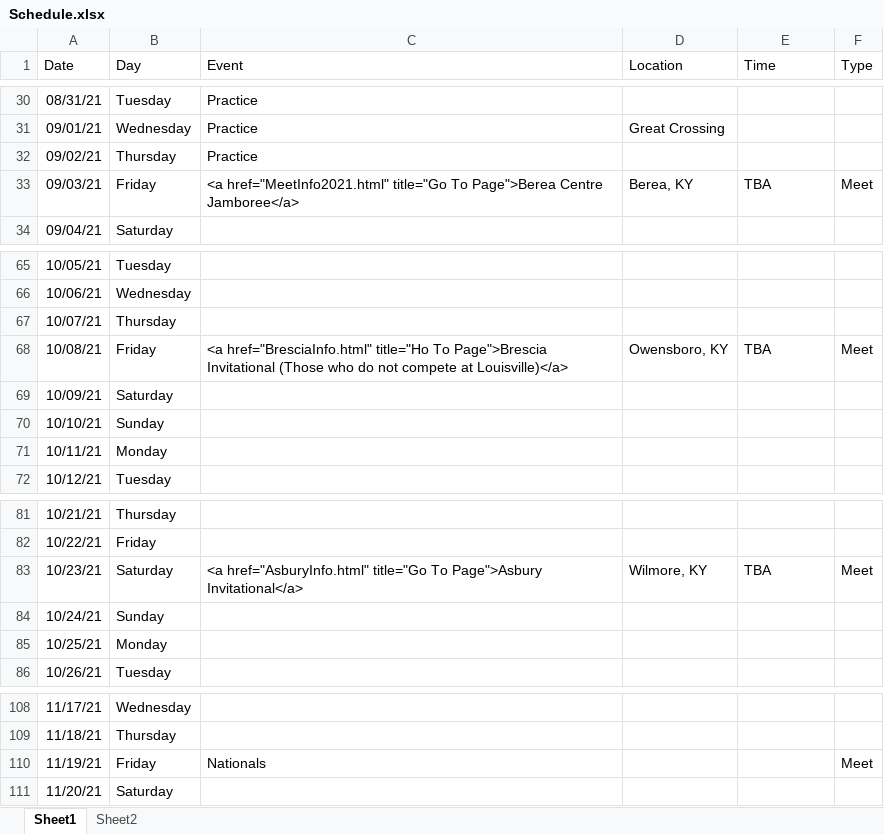
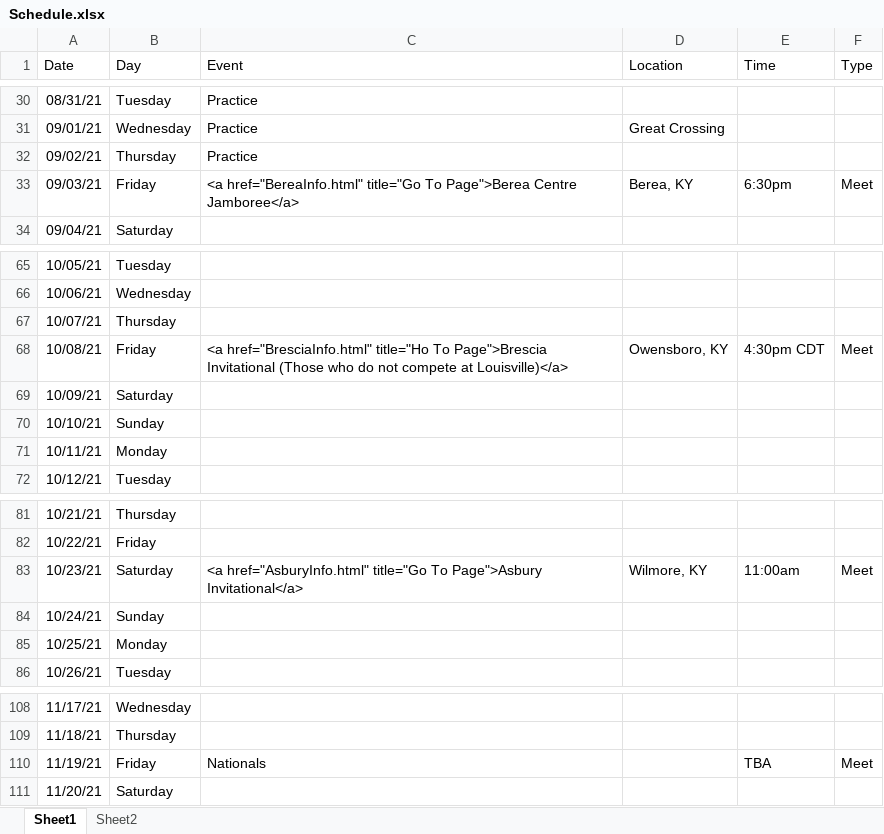
Before and after one commit to gcxcluke/Calendar, an Excel workbook: Schedule.xlsx, sheet Sheet1, drawn as a sheet; only a part is shown, gaps mark what is left out; values as stored, in another font and other column widths than the file's, no borders; the diff names each change by its address in the sheet, - before the commit and + after, or states it on an @@ line.

```diff
--- a/Schedule.xlsx (sheet Sheet1)
+++ b/Schedule.xlsx (sheet Sheet1)
-C33 (Event): <a href="MeetInfo2021.html" title="Go To…
+C33 (Event): <a href="BereaInfo.html" title="Go To…
-E33 (Time): TBA
+E33 (Time): 6:30pm
-E68 (Time): TBA
+E68 (Time): 4:30pm CDT
-E83 (Time): TBA
+E83 (Time): 11:00am
-E110 (Time): (empty)
+E110 (Time): TBA
```
Also changed, not shown: 2 other files.
